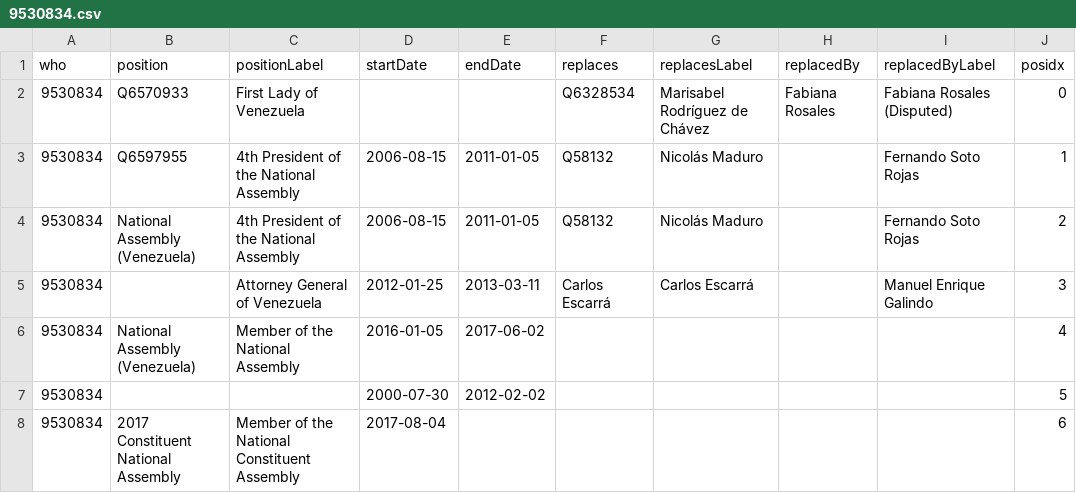
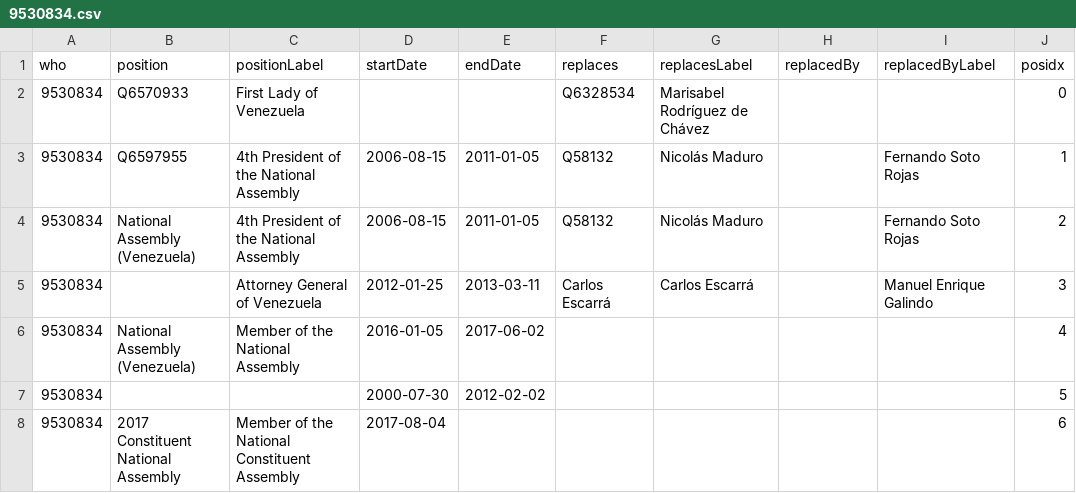
Before and after one commit to every-politician-scrapers/venezuela, a CSV file: enwiki/csv/9530834.csv, drawn as a sheet.

```diff
--- a/enwiki/csv/9530834.csv
+++ b/enwiki/csv/9530834.csv
@@ -1,3 +1,3 @@
 who,position,positionLabel,startDate,endDate,replaces,replacesLabel,replacedBy,replacedByLabel,posidx
-9530834,Q6570933,First Lady of Venezuela,,,Q6328534,Marisabel Rodríguez de Chávez,Fabiana Rosales,Fabiana Rosales (Disputed),0
+9530834,Q6570933,First Lady of Venezuela,,,Q6328534,Marisabel Rodríguez de Chávez,,,0
 9530834,Q6597955,4th President of the National Assembly,2006-08-15,2011-01-05,Q58132,Nicolás Maduro,,Fernando Soto Rojas,1
```
Also changed, not shown: enwiki/csv/59587978.csv, enwiki/csv/8767262.csv, 3 other files.
